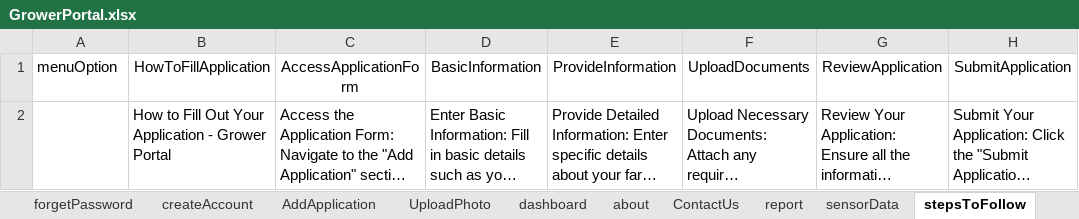
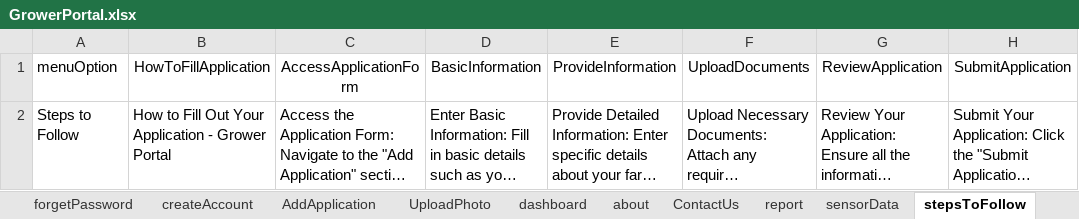
Before and after one commit to Grower-Portal/testing, an Excel workbook: input/GrowerPortal.xlsx, sheet stepsToFollow, drawn as a sheet; only a part is shown; long unchanged cells end in …; values as stored, in another font and other column widths than the file's, no borders; the diff names each change by its address in the sheet, - before the commit and + after, or states it on an @@ line.

```diff
--- a/input/GrowerPortal.xlsx (sheet stepsToFollow)
+++ b/input/GrowerPortal.xlsx (sheet stepsToFollow)
-A2 (menuOption): (empty)
+A2 (menuOption): Steps to Follow
```
Also changed, not shown: sheet UserInformation, sheet ContactUs, other sheet tabs.
